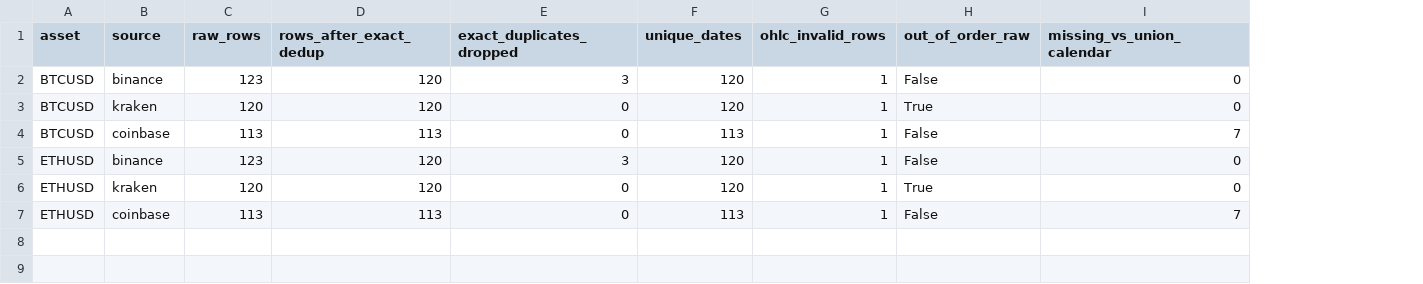
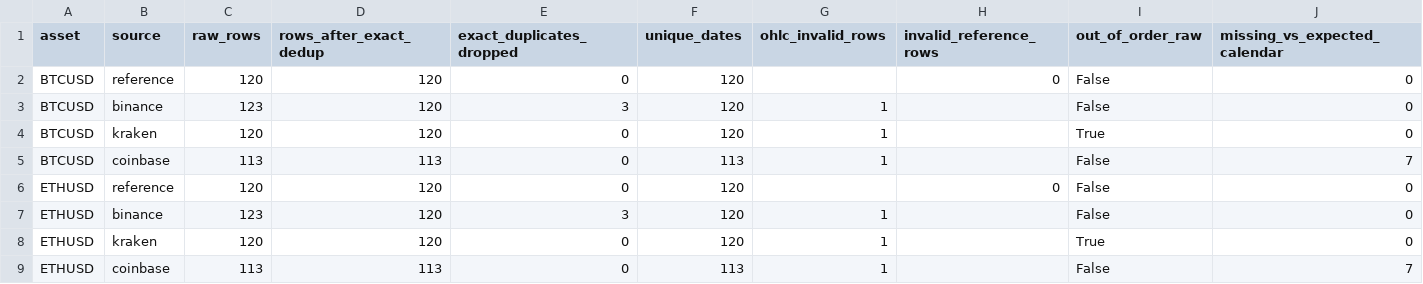
Before and after one commit to wayneenxz/ch_assessment, a CSV file: output/qa_summary.csv, drawn as a sheet; addresses are those after the commit; the diff names each change by its address in the sheet, - before the commit and + after, or states it on an @@ line.

```diff
--- a/output/qa_summary.csv
+++ b/output/qa_summary.csv
+column H (invalid_reference_rows), empty
-J1: missing_vs_union_calendar
+J1: missing_vs_expected_calendar
+row 2: BTCUSD | reference | 120 | 120 | 0 | 120 |  | 0 | False | 0
+row 6: ETHUSD | reference | 120 | 120 | 0 | 120 |  | 0 | False | 0
```
Also changed, not shown: output/break_summary.csv, 10 other files.
